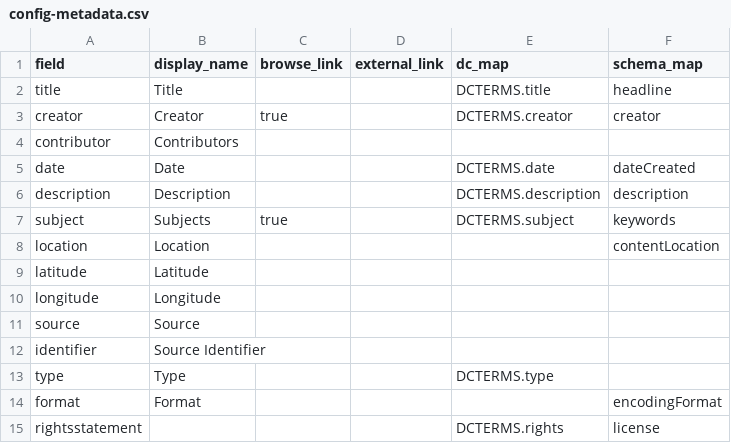
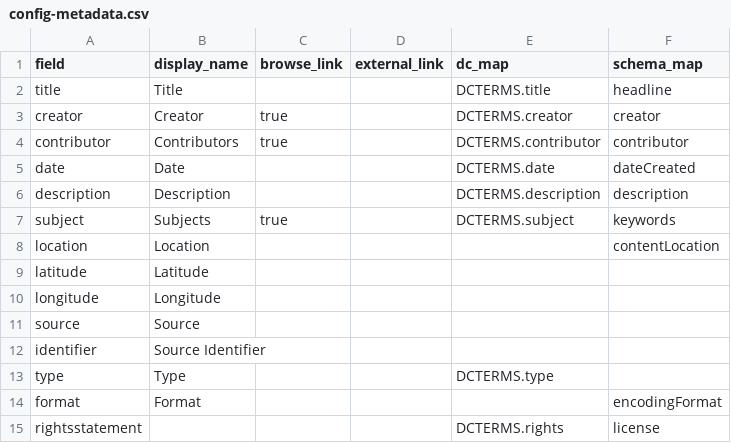
Before and after one commit to macdonaldc/swminimal, a CSV file: _data/config-metadata.csv, drawn as a sheet.

Commit message:
Update config-metadata.csv
edit contributor field settings

```diff
--- a/_data/config-metadata.csv
+++ b/_data/config-metadata.csv
@@ -3,3 +3,3 @@ title,Title,,,DCTERMS.title,headline
 creator,Creator,true,,DCTERMS.creator,creator
-contributor,Contributors,,,,
+contributor,Contributors,true,,DCTERMS.contributor,contributor
 date,Date,,,DCTERMS.date,dateCreated
```
